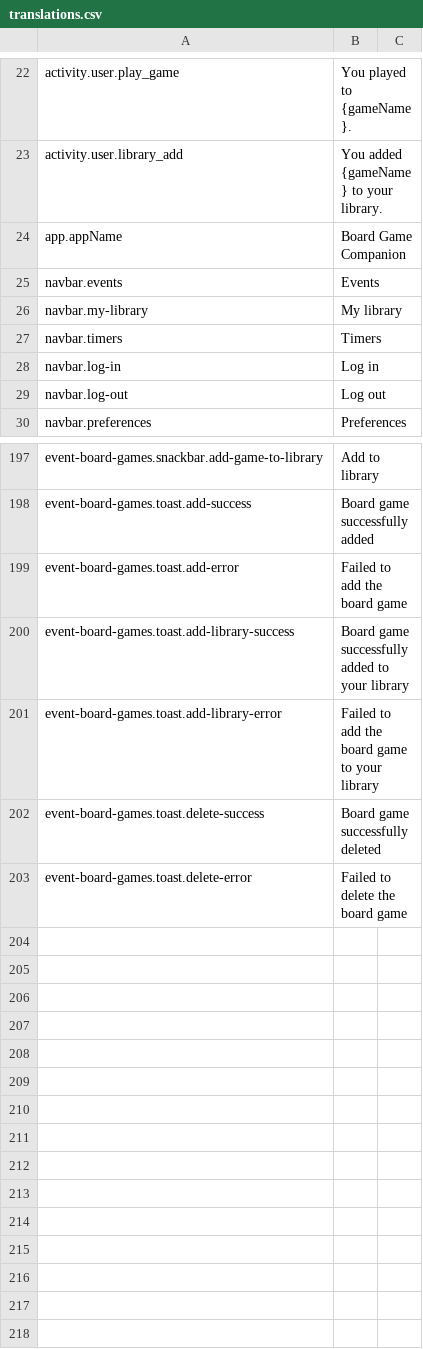
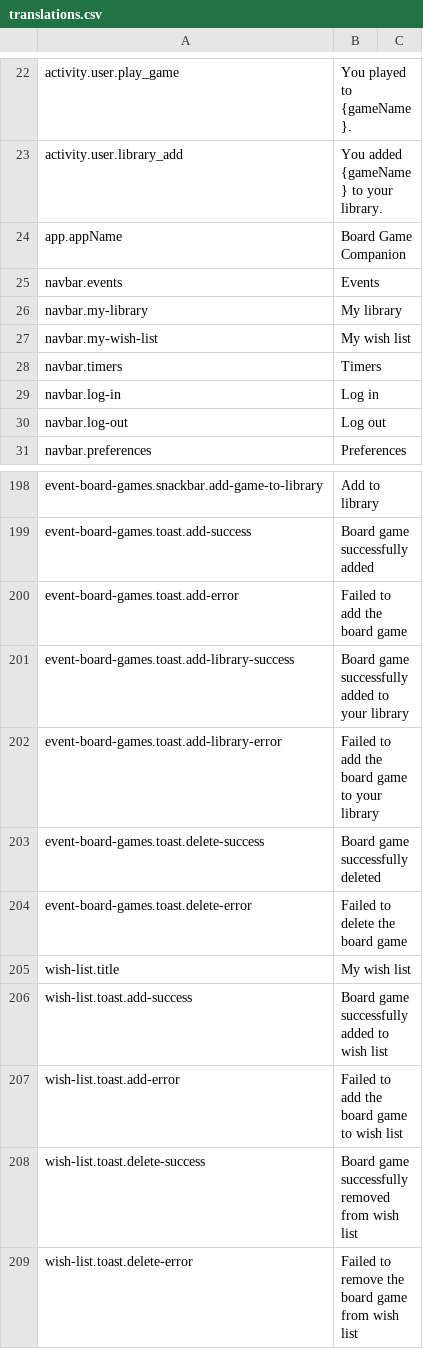
Before and after one commit to BGWE/BoardgameWE-UI, a CSV file: boardgame-ui/src/locales/translations.csv, drawn as a sheet; only a part is shown, gaps mark what is left out.

```diff
--- a/boardgame-ui/src/locales/translations.csv
+++ b/boardgame-ui/src/locales/translations.csv
@@ -26,2 +26,3 @@ navbar.events,Events,
 navbar.my-library,My library,
+navbar.my-wish-list,My wish list,
 navbar.timers,Timers,
@@ -203 +204,6 @@ event-board-games.toast.delete-success,Board game successfully deleted,
 event-board-games.toast.delete-error,Failed to delete the board game,
+wish-list.title,My wish list,
+wish-list.toast.add-success,Board game successfully added to wish list,
+wish-list.toast.add-error,Failed to add the board game to wish list,
+wish-list.toast.delete-success,Board game successfully removed from wish list,
+wish-list.toast.delete-error,Failed to remove the board game from wish list,
```
Also changed, not shown: 4 other files.
